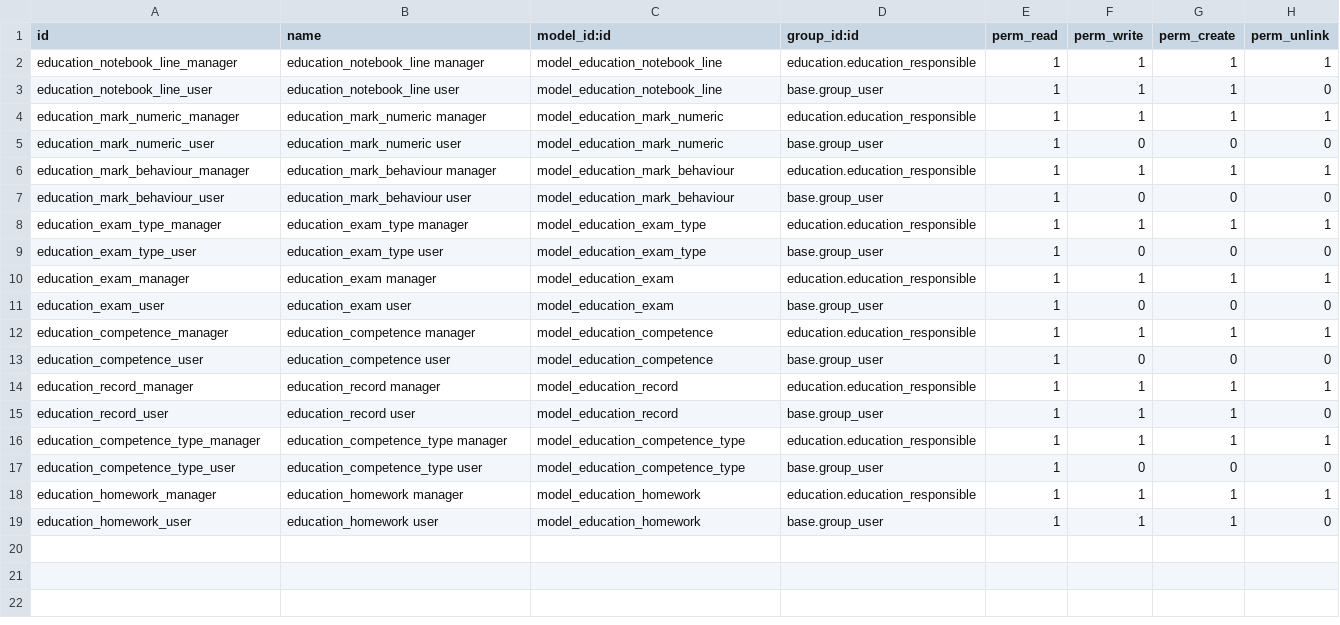
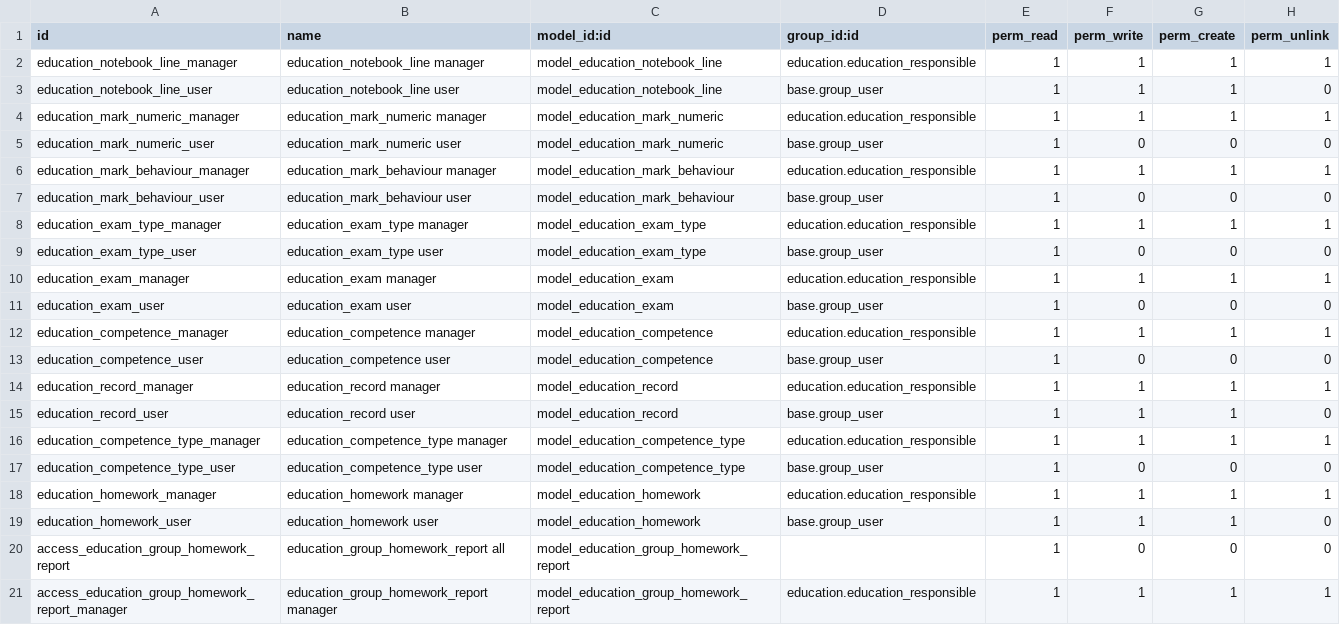
Before and after one commit to avanzosc/education, a CSV file: education_evaluation_notebook/security/ir.model.access.csv, drawn as a sheet.

Commit message:
[IMP] education_evaluation_notebook: homework list (#68)

```diff
--- a/education_evaluation_notebook/security/ir.model.access.csv
+++ b/education_evaluation_notebook/security/ir.model.access.csv
@@ -19 +19,3 @@ education_homework_manager,education_homework manager,model_education_homework,e
 education_homework_user,education_homework user,model_education_homework,base.group_user,1,1,1,0
+access_education_group_homework_report,education_group_homework_report all,model_education_group_homework_report,,1,0,0,0
+access_education_group_homework_report_manager,education_group_homework_report manager,model_education_group_homework_report,education.education_responsible,1,1,1,1
```
Also changed, not shown: 9 other files.
